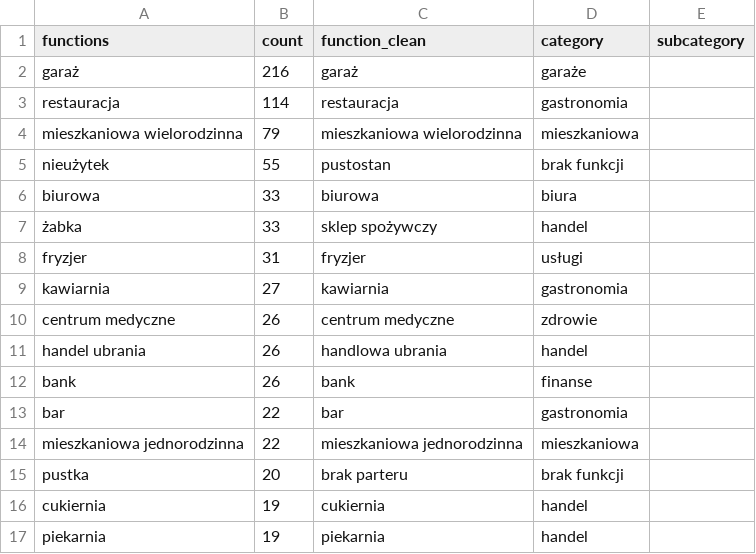
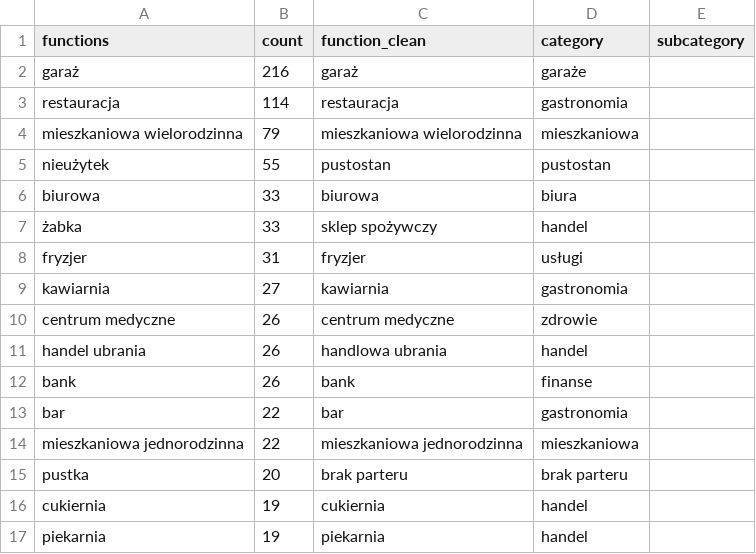
Before and after one commit to MichalRyplewicz/gdynia-srodmiescie, a CSV file: data/reference/category_map.csv, drawn as a sheet; only a part is shown; the diff covers the shown part only.

```diff
--- a/data/reference/category_map.csv
+++ b/data/reference/category_map.csv
@@ -4,3 +4,3 @@ restauracja;114;restauracja;gastronomia;
 mieszkaniowa wielorodzinna;79;mieszkaniowa wielorodzinna;mieszkaniowa;
-nieużytek;55;pustostan;brak funkcji;
+nieużytek;55;pustostan;pustostan;
 biurowa;33;biurowa;biura;
@@ -14,3 +14,3 @@ bar;22;bar;gastronomia;
 mieszkaniowa jednorodzinna;22;mieszkaniowa jednorodzinna;mieszkaniowa;
-pustka;20;brak parteru;brak funkcji;
+pustka;20;brak parteru;brak parteru;
 cukiernia;19;cukiernia;handel;
```
Also changed, not shown: 5 added rows and 4 removed rows elsewhere in this file, data/processed/checks/result_fill_rate.csv, data/raw/srodmiescie_raw.csv, 11 other files.
